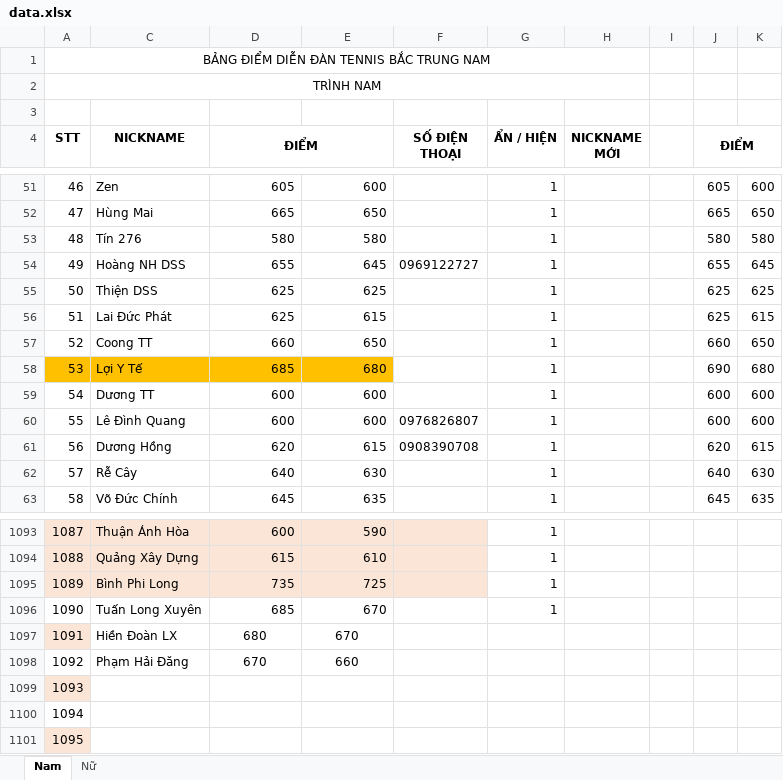
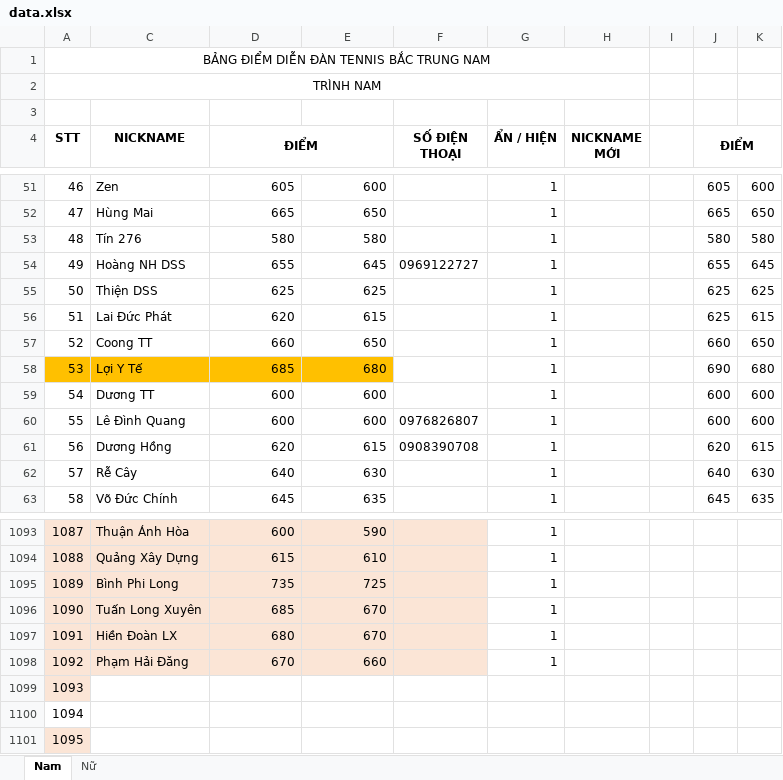
Before and after one commit to dflyapp/tennis-btn, an Excel workbook: scripts/data.xlsx, sheet Nam, drawn as a sheet; only a part is shown, gaps mark what is left out; values as stored, in another font and other column widths than the file's, no borders; conditional formats not drawn; the diff names each change by its address in the sheet, - before the commit and + after, or states it on an @@ line.

```diff
--- a/scripts/data.xlsx (sheet Nam)
+++ b/scripts/data.xlsx (sheet Nam)
-D56 (ĐIỂM): 625
+D56 (ĐIỂM): 620
-A1096 fill: none
+A1096 fill: #FBE5D6
-C1096:F1098 fill: none
+C1096:F1098 fill: #FBE5D6
-D1097:E1098 alignment: center
+D1097:E1098 alignment: right
-G1097:G1098 (ẨN / HIỆN): (empty)
+G1097:G1098 (ẨN / HIỆN): 1
-A1098 fill: none
+A1098 fill: #FBE5D6
```
Also changed, not shown: 1 other file.
